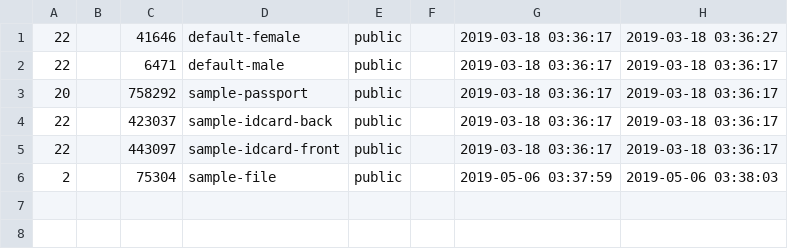
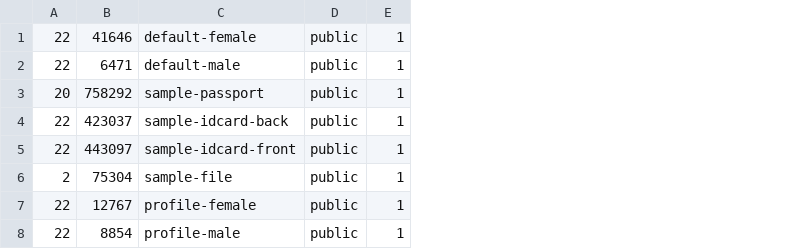
Before and after one commit to nlochala/portal, a CSV file: database/seeds/data/files.csv, drawn as a sheet; removed rows and columns are numbered as before the commit, all else as after; the diff names each change by its address in the sheet, - before the commit and + after, or states it on an @@ line.

```diff
--- a/database/seeds/data/files.csv
+++ b/database/seeds/data/files.csv
-column B, empty
-column F, empty
-column G, rows 1-6: 2019-03-18 03:36:17 | 2019-03-18 03:36:17 | 2019-03-18 03:36:17 | 2019-03-18 03:36:17 | 2019-03-18 03:36:17 | 2019-05-06 03:37:59
-column H, rows 1-6: 2019-03-18 03:36:27 | 2019-03-18 03:36:17 | 2019-03-18 03:36:17 | 2019-03-18 03:36:17 | 2019-03-18 03:36:17 | 2019-05-06 03:38:03
+column E, rows 1-6: all 1
+row 7: 22 | 12767 | profile-female | public | 1
+row 8: 22 | 8854 | profile-male | public | 1
```
Also changed, not shown: 20 other files.
